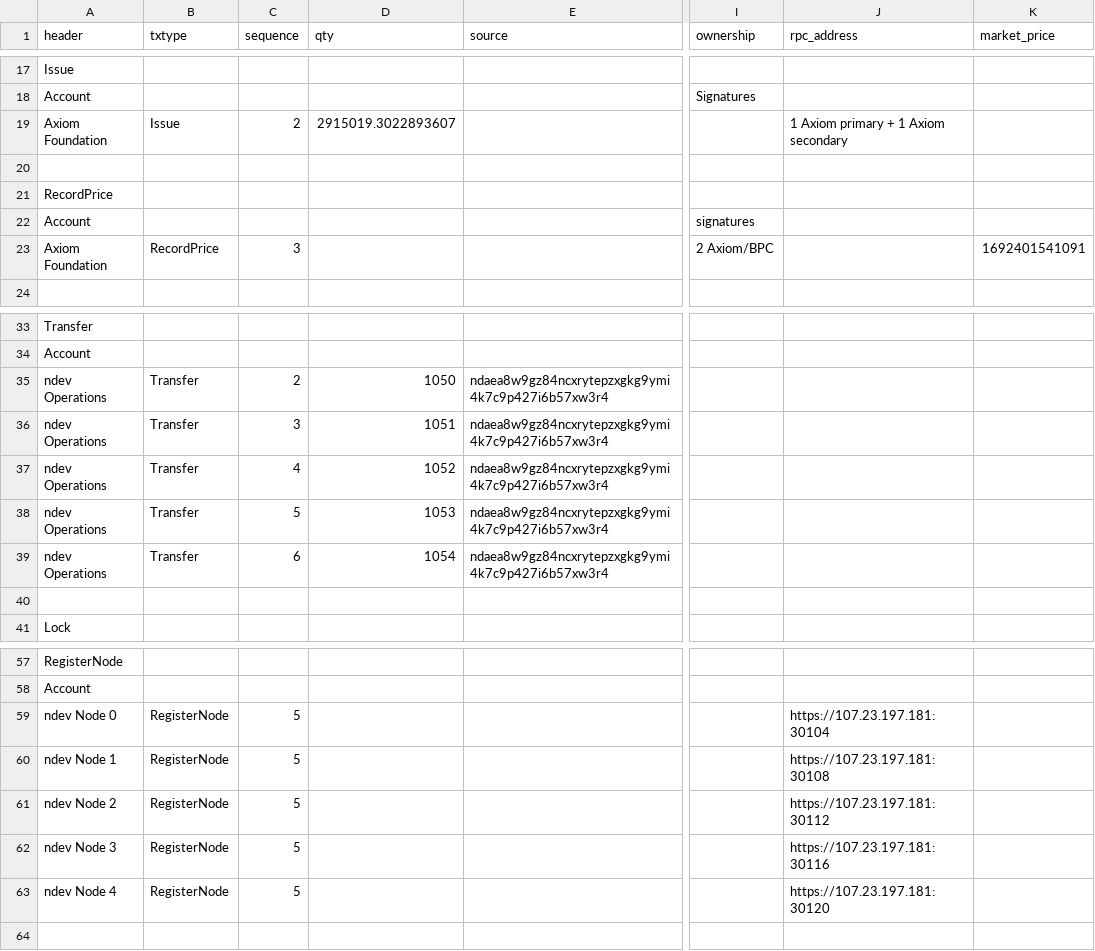
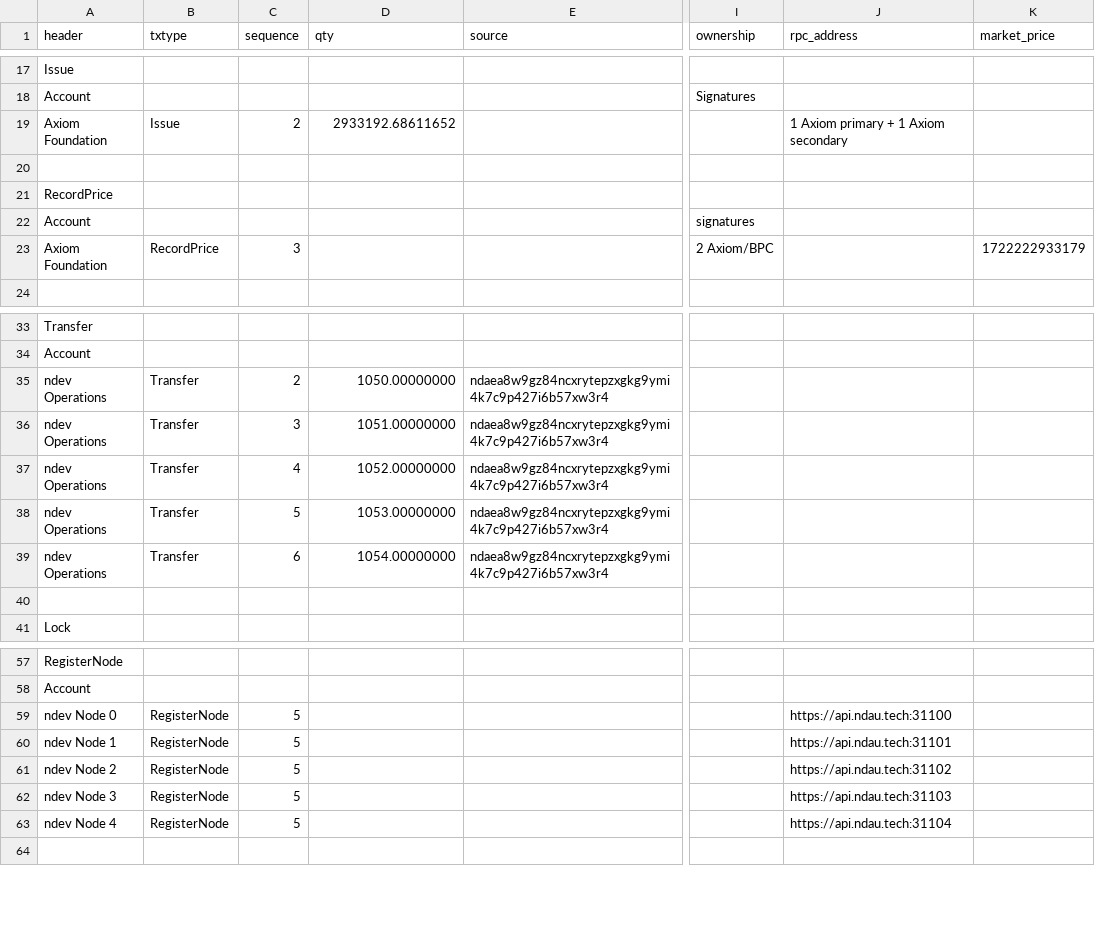
Before and after one commit to ndau/genesis, a CSV file: testnet-genesis/transactions/Post-Genesis Transaction Block - testnet.csv, drawn as a sheet; only a part is shown, gaps mark what is left out; the diff names each change by its address in the sheet, - before the commit and + after, or states it on an @@ line.

Commit message:
Release 53 ETL and transaction updates for testnet

```diff
--- a/testnet-genesis/transactions/Post-Genesis Transaction Block - testnet.csv
+++ b/testnet-genesis/transactions/Post-Genesis Transaction Block - testnet.csv
-D19 (qty): 2915019.3022893607
+D19 (qty): 2933192.68611652
-K23 (market_price): 1692401541091
+K23 (market_price): 1722222933179
-D35 (qty): 1050
+D35 (qty): 1050.00000000
-D36 (qty): 1051
+D36 (qty): 1051.00000000
-D37 (qty): 1052
+D37 (qty): 1052.00000000
-D38 (qty): 1053
+D38 (qty): 1053.00000000
-D39 (qty): 1054
+D39 (qty): 1054.00000000
-J59 (rpc_address): https://107.23.197.181:30104
+J59 (rpc_address): https://api.ndau.tech:31100
-J60 (rpc_address): https://107.23.197.181:30108
+J60 (rpc_address): https://api.ndau.tech:31101
-J61 (rpc_address): https://107.23.197.181:30112
+J61 (rpc_address): https://api.ndau.tech:31102
-J62 (rpc_address): https://107.23.197.181:30116
+J62 (rpc_address): https://api.ndau.tech:31103
-J63 (rpc_address): https://107.23.197.181:30120
+J63 (rpc_address): https://api.ndau.tech:31104
```
Also changed, not shown: 3 other files.
